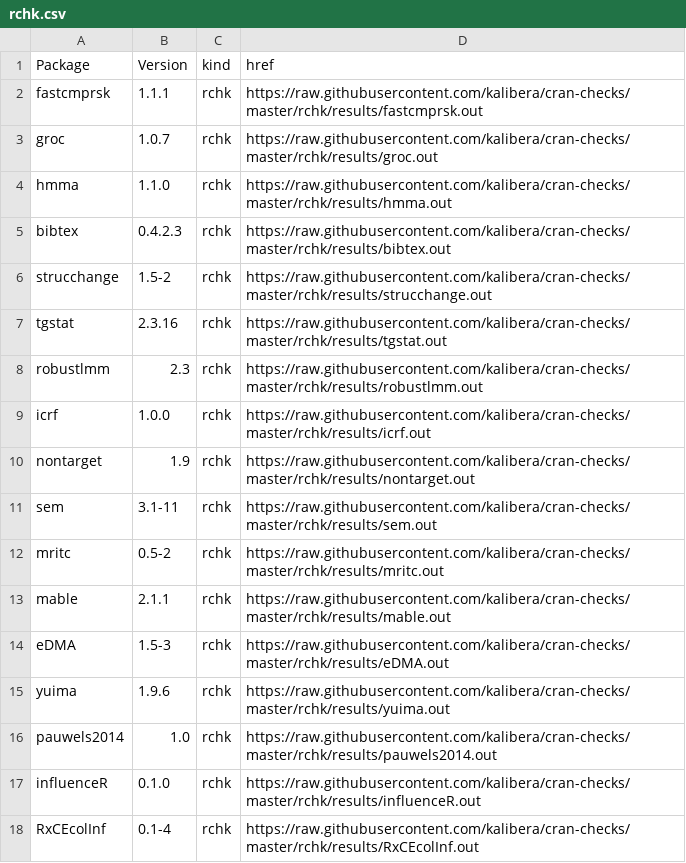
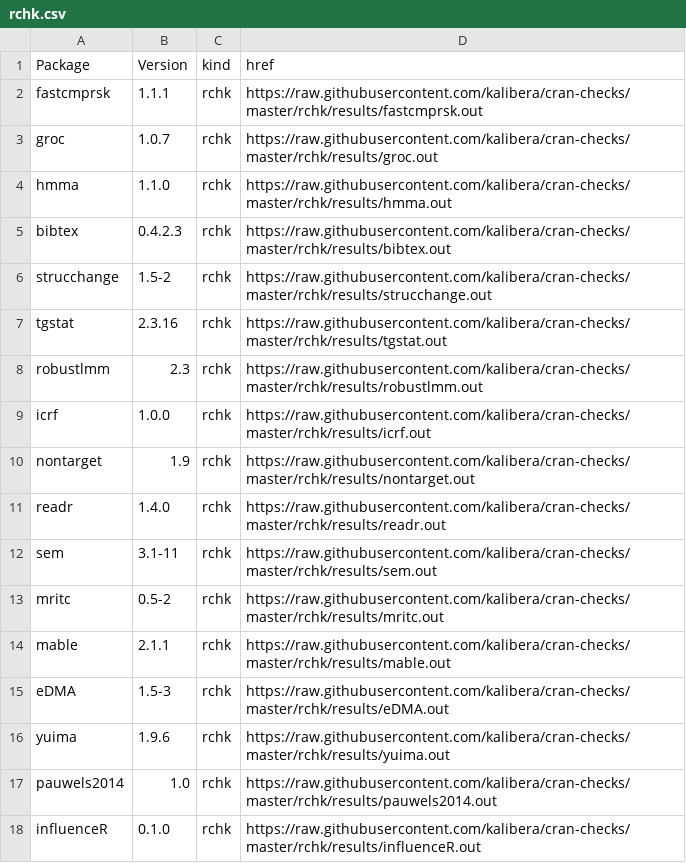
Before and after one commit to kalibera/cran-checks, a CSV file: rchk/rchk.csv, drawn as a sheet; only a part is shown; the shorter side is filled out with more unchanged rows.

Commit message:
Updated results.

```diff
--- a/rchk/rchk.csv
+++ b/rchk/rchk.csv
@@ -10,2 +10,3 @@ icrf,1.0.0,rchk,https://raw.githubusercontent.com/kalibera/cran-checks/master/rc
 nontarget,1.9,rchk,https://raw.githubusercontent.com/kalibera/cran-checks/master/rchk/results/nontarget.out
+readr,1.4.0,rchk,https://raw.githubusercontent.com/kalibera/cran-checks/master/rchk/results/readr.out
 sem,3.1-11,rchk,https://raw.githubusercontent.com/kalibera/cran-checks/master/rchk/results/sem.out
```
Also changed, not shown: 10 other files.
